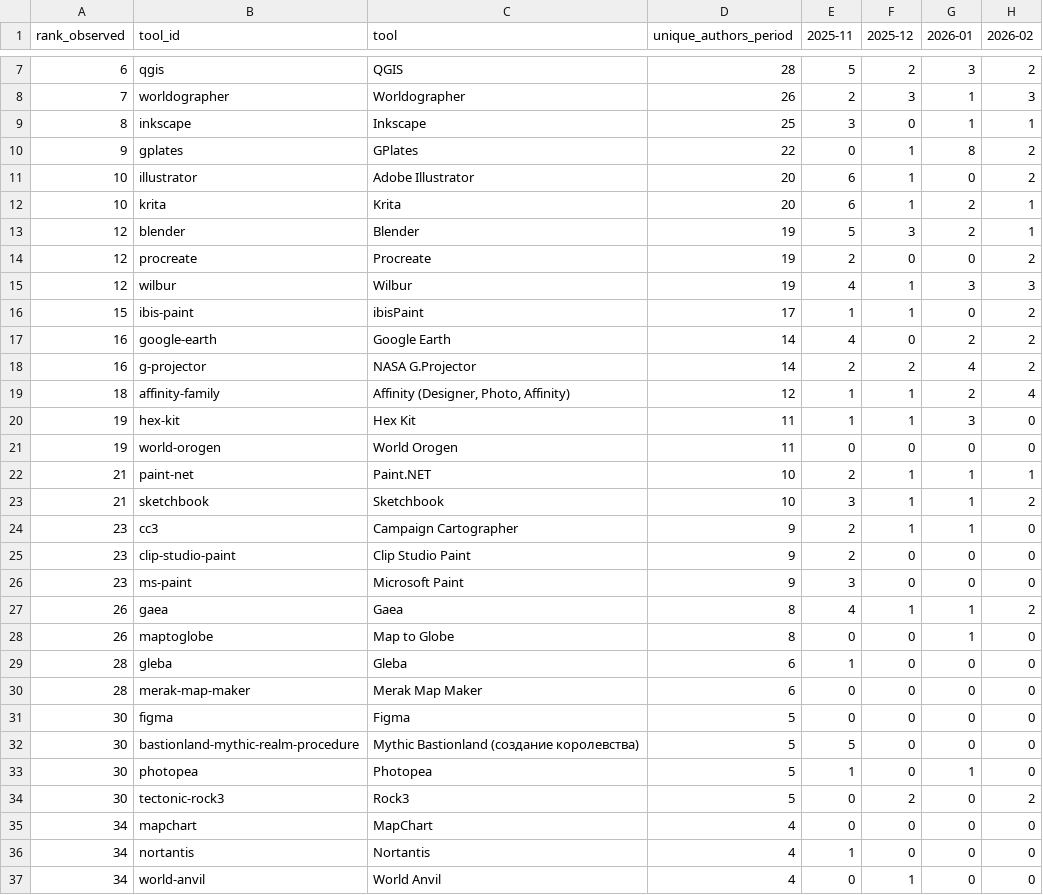
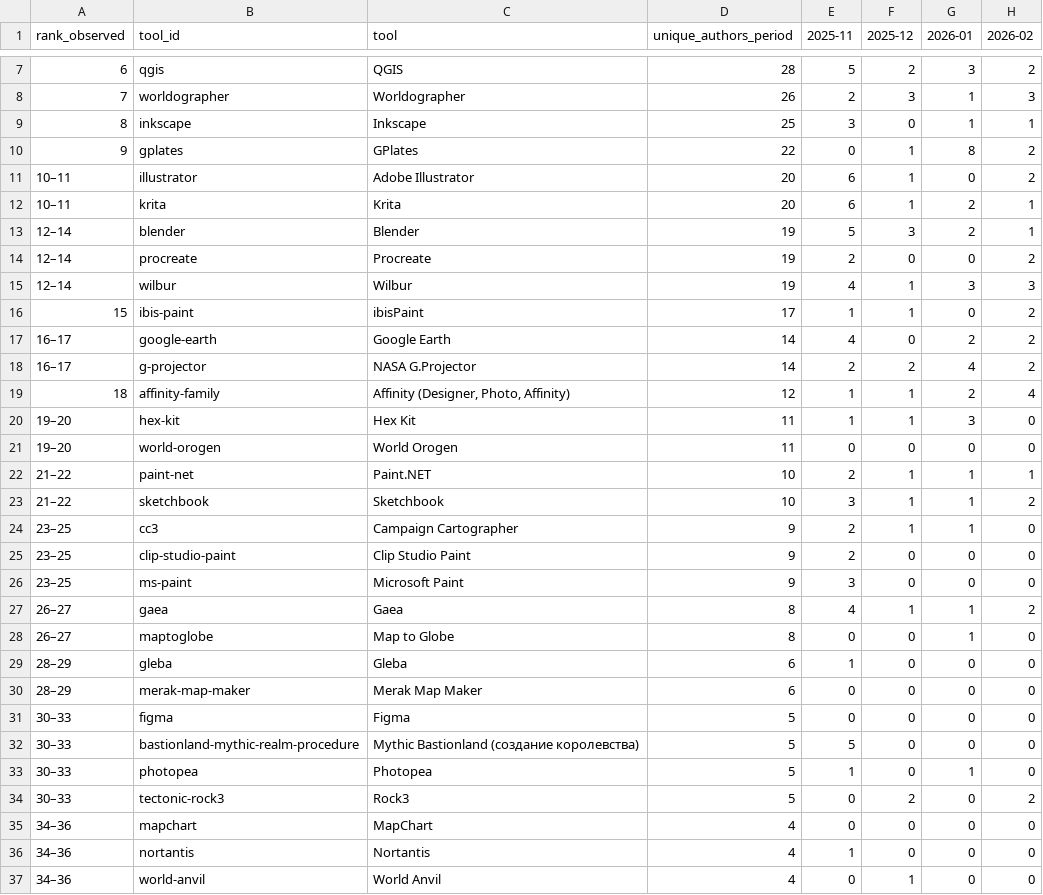
Before and after one commit to YuriyEmelyanov/Hexcrawl, a CSV file: agent-work/research/reddit-map-tools/ranking.csv, drawn as a sheet; only a part is shown, gaps mark what is left out; the diff covers the shown part only; the diff names each change by its address in the sheet, - before the commit and + after, or states it on an @@ line.

```diff
--- a/agent-work/research/reddit-map-tools/ranking.csv
+++ b/agent-work/research/reddit-map-tools/ranking.csv
-A11:A12 (rank_observed): 10
+A11:A12 (rank_observed): 10–11
-A13:A15 (rank_observed): 12
+A13:A15 (rank_observed): 12–14
-A17:A18 (rank_observed): 16
+A17:A18 (rank_observed): 16–17
-A20:A21 (rank_observed): 19
+A20:A21 (rank_observed): 19–20
-A22:A23 (rank_observed): 21
+A22:A23 (rank_observed): 21–22
-A24:A26 (rank_observed): 23
+A24:A26 (rank_observed): 23–25
-A27:A28 (rank_observed): 26
+A27:A28 (rank_observed): 26–27
-A29:A30 (rank_observed): 28
+A29:A30 (rank_observed): 28–29
-A31:A34 (rank_observed): 30
+A31:A34 (rank_observed): 30–33
-A35:A37 (rank_observed): 34
+A35:A37 (rank_observed): 34–36
```
Also changed, not shown: 78 edited cells elsewhere in this file, agent-work/research/reddit-map-tools/monthly.csv, 8 other files.
